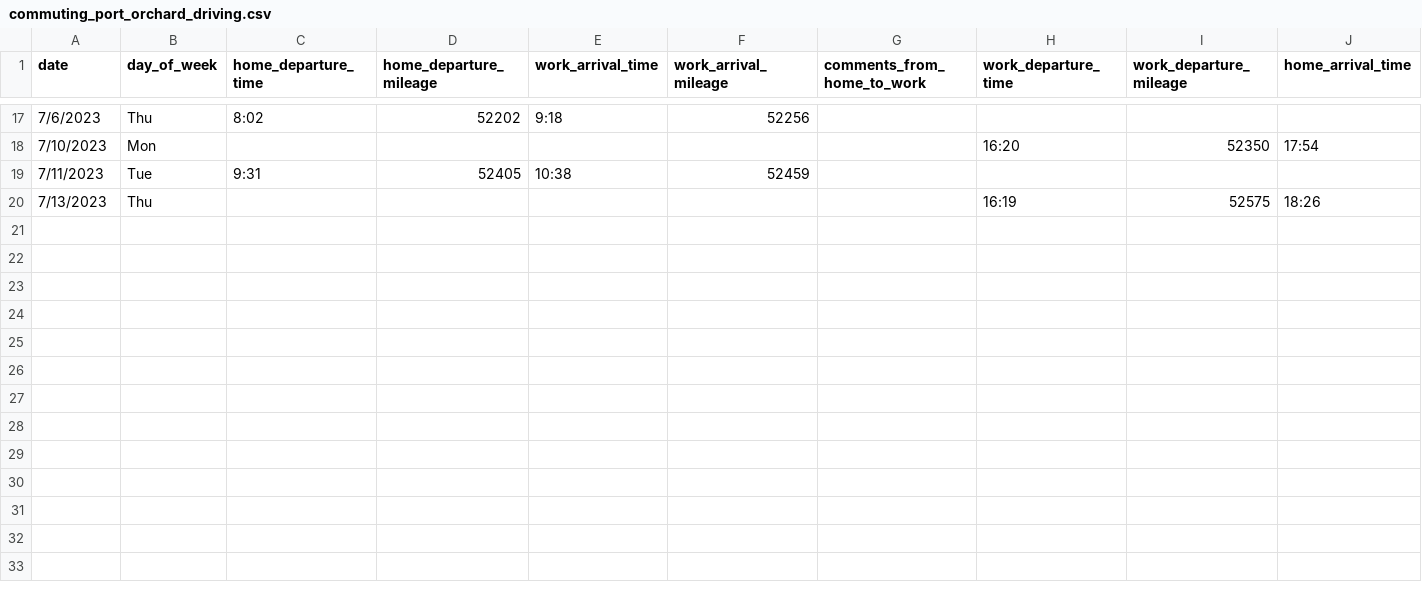
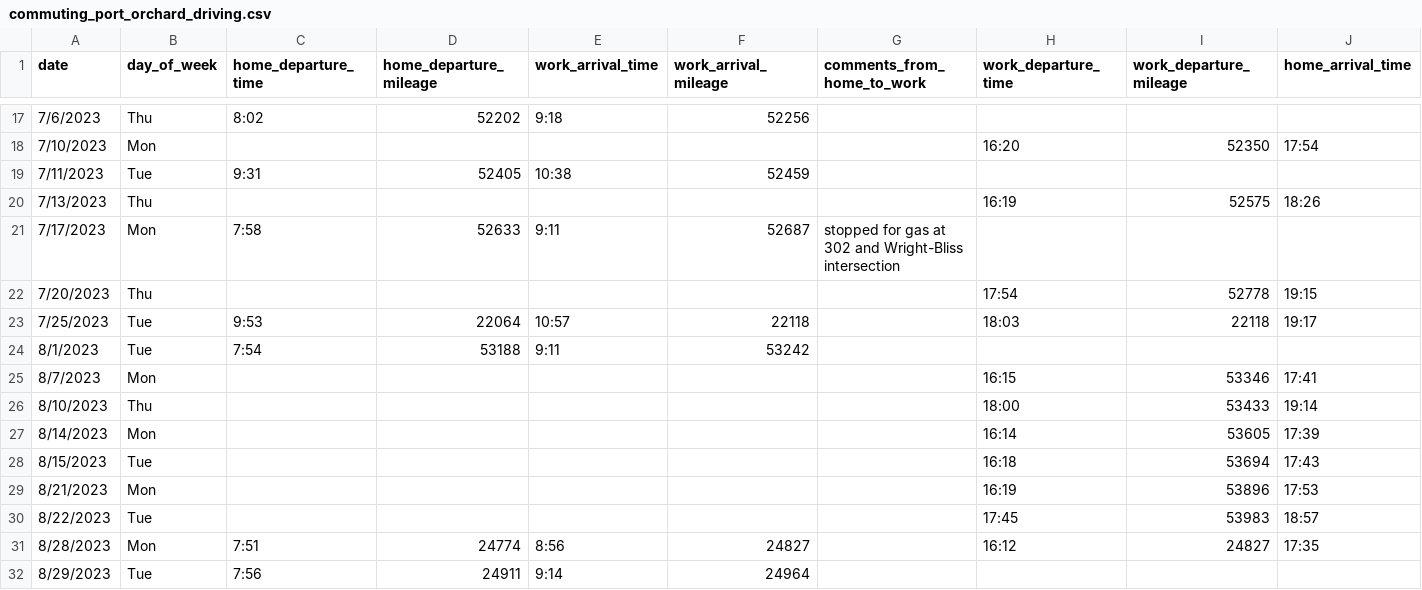
Before and after one commit to jahearn3/commuting, a CSV file: commuting_port_orchard_driving.csv, drawn as a sheet; only a part is shown, gaps mark what is left out; rows hold the shown columns only; the diff names each change by its address in the sheet, - before the commit and + after, or states it on an @@ line.

```diff
--- a/commuting_port_orchard_driving.csv
+++ b/commuting_port_orchard_driving.csv
+row 21: 7/17/2023 | Mon | 7:58 | 52633 | 9:11 | 52687 | stopped for gas at 302 and Wright-Bliss intersection
+row 22: 7/20/2023 | Thu |  |  |  |  |  | 17:54 | 52778 | 19:15
+row 23: 7/25/2023 | Tue | 9:53 | 22064 | 10:57 | 22118 |  | 18:03 | 22118 | 19:17
+row 24: 8/1/2023 | Tue | 7:54 | 53188 | 9:11 | 53242
+row 25: 8/7/2023 | Mon |  |  |  |  |  | 16:15 | 53346 | 17:41
+row 26: 8/10/2023 | Thu |  |  |  |  |  | 18:00 | 53433 | 19:14
+row 27: 8/14/2023 | Mon |  |  |  |  |  | 16:14 | 53605 | 17:39
+row 28: 8/15/2023 | Tue |  |  |  |  |  | 16:18 | 53694 | 17:43
+row 29: 8/21/2023 | Mon |  |  |  |  |  | 16:19 | 53896 | 17:53
+row 30: 8/22/2023 | Tue |  |  |  |  |  | 17:45 | 53983 | 18:57
+row 31: 8/28/2023 | Mon | 7:51 | 24774 | 8:56 | 24827 |  | 16:12 | 24827 | 17:35
+row 32: 8/29/2023 | Tue | 7:56 | 24911 | 9:14 | 24964
```
Also changed, not shown: commuting_port_orchard_ferry.csv, 21 other files.
